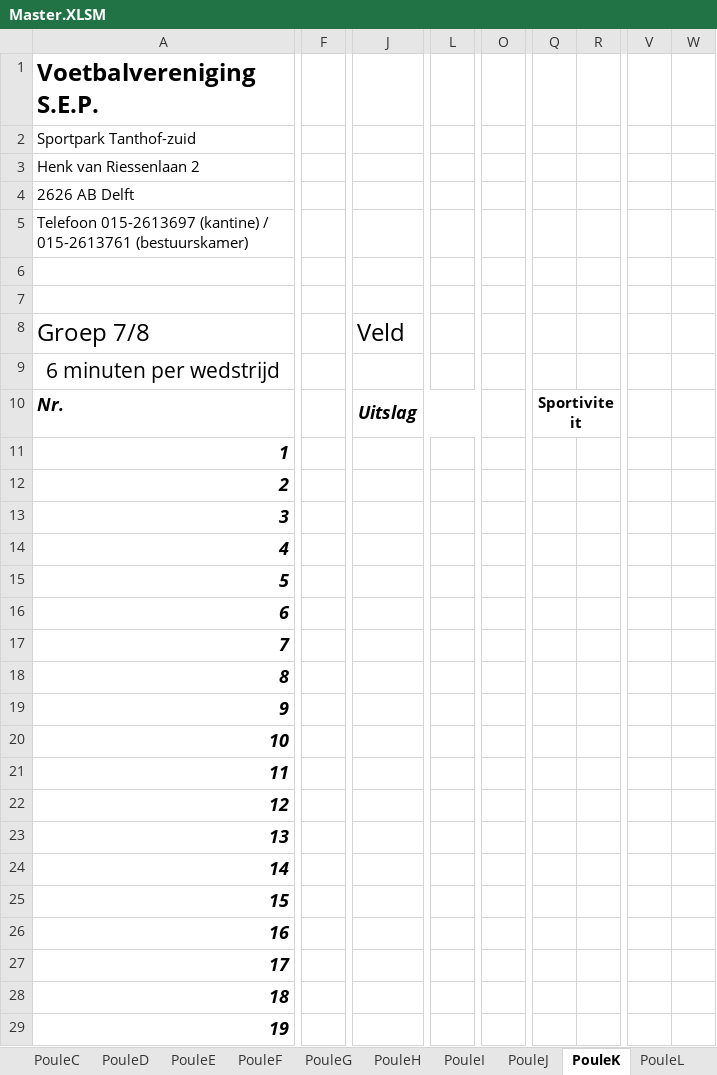
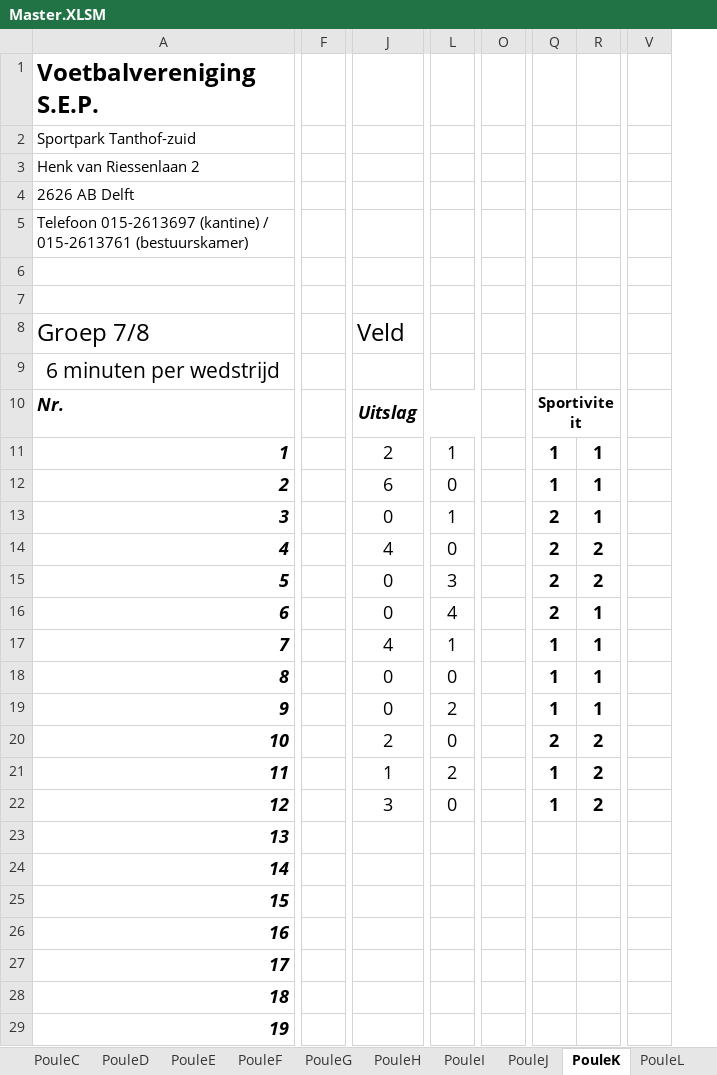
Before and after one commit to SEP-4x4-Schoolvoetbaltoernooi/4x4website_Sep, an Excel workbook: Master.XLSM, sheet PouleK, drawn as a sheet; only a part is shown, gaps mark what is left out; values as stored, in another font and other column widths than the file's, no borders; charts and pictures not drawn; removed rows and columns are numbered as before the commit, all else as after; the diff covers the shown part only; the diff names each change by its address in the sheet, - before the commit and + after, or states it on an @@ line.

```diff
--- a/Master.XLSM (sheet PouleK)
+++ b/Master.XLSM (sheet PouleK)
-column F, empty
+column F, empty
-column L, empty
+column L, rows 11-22: 1 | 0 | 1 | 0 | 3 | 4 | 1 | 0 | 2 | 0 | 2 | 0
-column O, empty
+column O, empty
-column Q, row 10: Sportiviteit
+column Q, rows 10-22: Sportiviteit | 1 | 1 | 2 | 2 | 2 | 2 | 1 | 1 | 1 | 2 | 1 | 1
-column V, empty
-column W, empty
+column V, empty
-J11: (empty)
+J11: 2
-R11:R13: (empty)
+R11:R13: 1
-J12: (empty)
+J12: 6
-J13: (empty)
+J13: 0
-J14: (empty)
+J14: 4
-R14:R15: (empty)
+R14:R15: 2
-J15:J16: (empty)
+J15:J16: 0
-R16:R19: (empty)
+R16:R19: 1
-J17: (empty)
+J17: 4
-J18:J19: (empty)
+J18:J19: 0
-J20: (empty)
+J20: 2
-R20:R22: (empty)
+R20:R22: 2
-J21: (empty)
+J21: 1
-J22: (empty)
+J22: 3
```
Also changed, not shown: 1 added column, 1 removed column and 44 edited cells elsewhere in this sheet, sheet PouleL, sheet PouleR, sheet PouleP, sheet PouleJ, sheet PouleN, sheet PouleQ, 15 more sheets.
